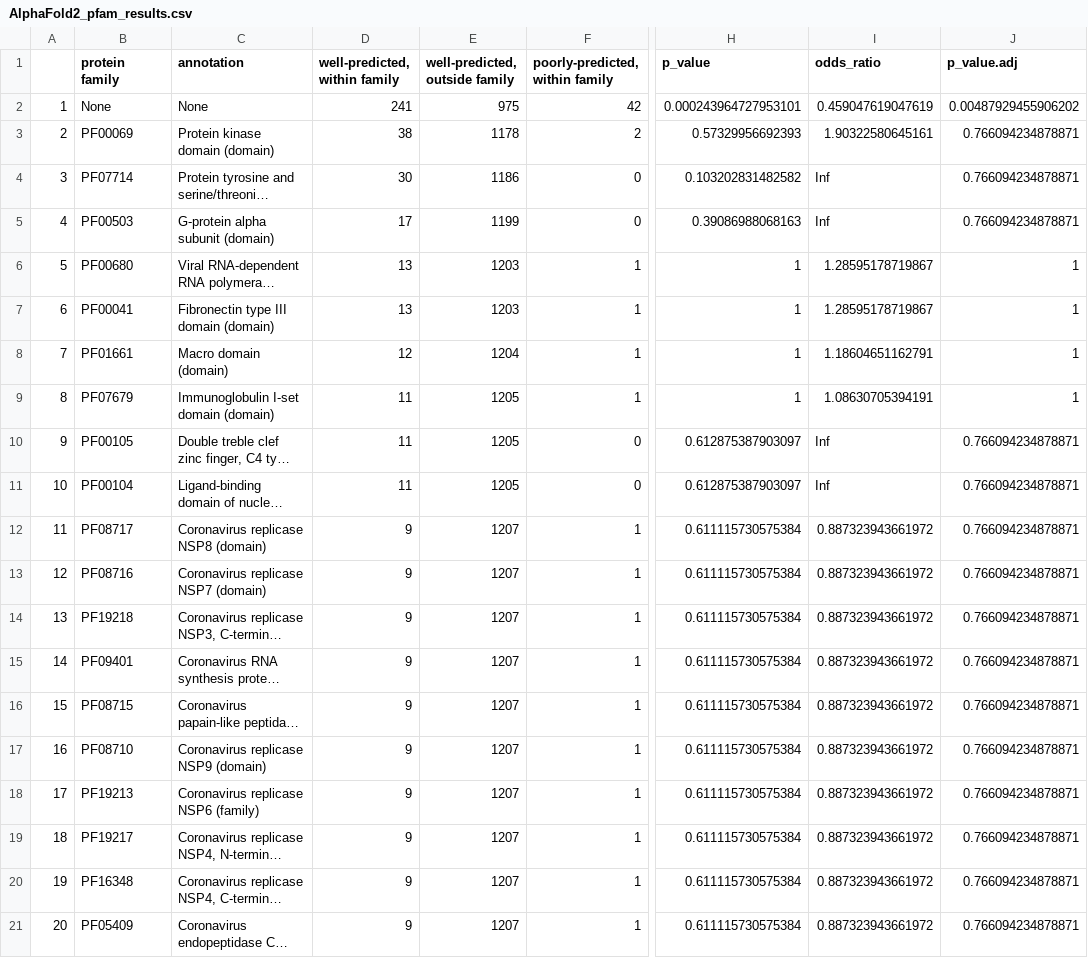
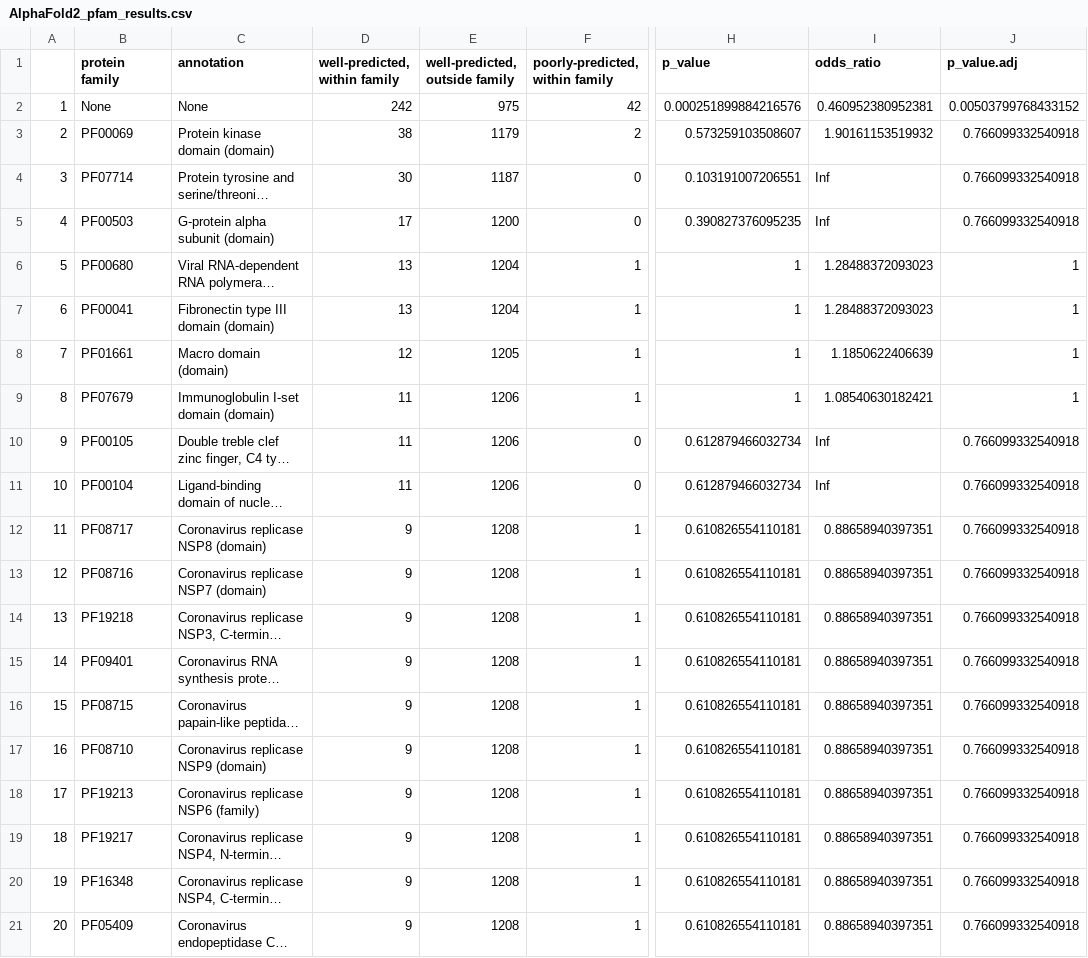
Before and after one commit to ML-Bioinfo-CEITEC/CAoPSPT, a CSV file: evaluation_families/data/AlphaFold2_pfam_results.csv, drawn as a sheet; only a part is shown, gaps mark what is left out; long unchanged cells end in …; the diff names each change by its address in the sheet, - before the commit and + after, or states it on an @@ line.

```diff
--- a/evaluation_families/data/AlphaFold2_pfam_results.csv
+++ b/evaluation_families/data/AlphaFold2_pfam_results.csv
-D2 (well-predicted, within family): 241
+D2 (well-predicted, within family): 242
-H2 (p_value): 0.000243964727953101
+H2 (p_value): 0.000251899884216576
-I2 (odds_ratio): 0.459047619047619
+I2 (odds_ratio): 0.460952380952381
-J2 (p_value.adj): 0.00487929455906202
+J2 (p_value.adj): 0.00503799768433152
-E3 (well-predicted, outside family): 1178
+E3 (well-predicted, outside family): 1179
-H3 (p_value): 0.57329956692393
+H3 (p_value): 0.573259103508607
-I3 (odds_ratio): 1.90322580645161
+I3 (odds_ratio): 1.90161153519932
-J3:J5 (p_value.adj): 0.766094234878871
+J3:J5 (p_value.adj): 0.766099332540918
-E4 (well-predicted, outside family): 1186
+E4 (well-predicted, outside family): 1187
-H4 (p_value): 0.103202831482582
+H4 (p_value): 0.103191007206551
-E5 (well-predicted, outside family): 1199
+E5 (well-predicted, outside family): 1200
-H5 (p_value): 0.39086988068163
+H5 (p_value): 0.390827376095235
-E6:E7 (well-predicted, outside family): 1203
+E6:E7 (well-predicted, outside family): 1204
-I6:I7 (odds_ratio): 1.28595178719867
+I6:I7 (odds_ratio): 1.28488372093023
-E8 (well-predicted, outside family): 1204
+E8 (well-predicted, outside family): 1205
-I8 (odds_ratio): 1.18604651162791
+I8 (odds_ratio): 1.1850622406639
-E9:E11 (well-predicted, outside family): 1205
+E9:E11 (well-predicted, outside family): 1206
-I9 (odds_ratio): 1.08630705394191
+I9 (odds_ratio): 1.08540630182421
-H10:H11 (p_value): 0.612875387903097
+H10:H11 (p_value): 0.612879466032734
-J10:J21 (p_value.adj): 0.766094234878871
+J10:J21 (p_value.adj): 0.766099332540918
-E12:E21 (well-predicted, outside family): 1207
+E12:E21 (well-predicted, outside family): 1208
-H12:H21 (p_value): 0.611115730575384
+H12:H21 (p_value): 0.610826554110181
-I12:I21 (odds_ratio): 0.887323943661972
+I12:I21 (odds_ratio): 0.88658940397351
```
Also changed, not shown: evaluation_families/data/AlphaFold2_interpro_results.csv, evaluation_families/data/ESMFold_pfam_results.csv, 5 other files.
